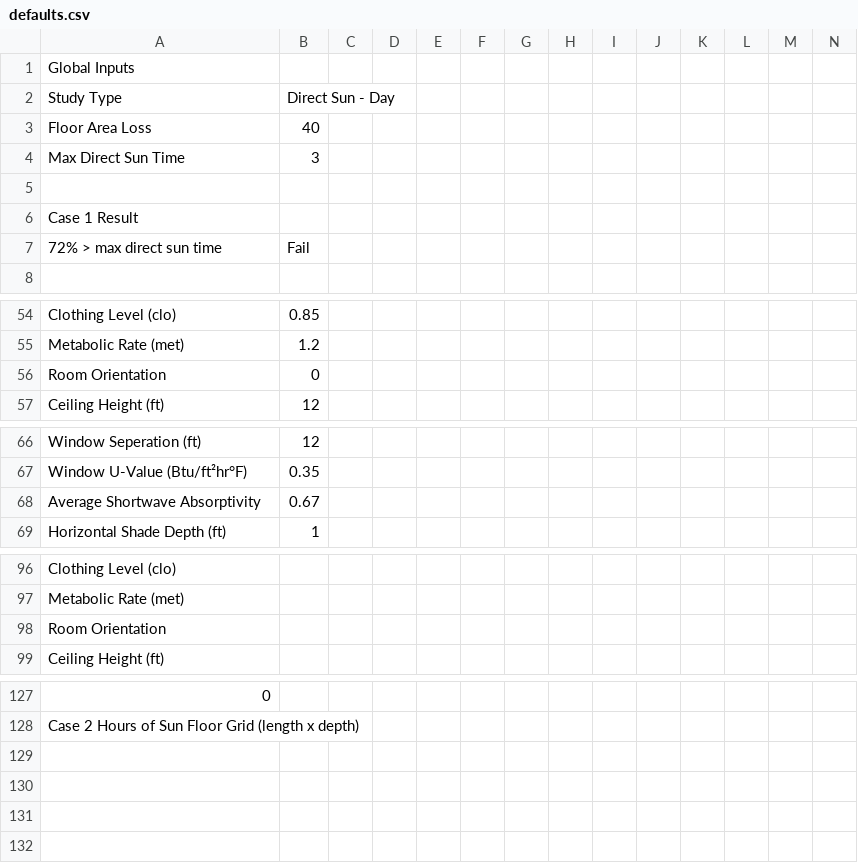
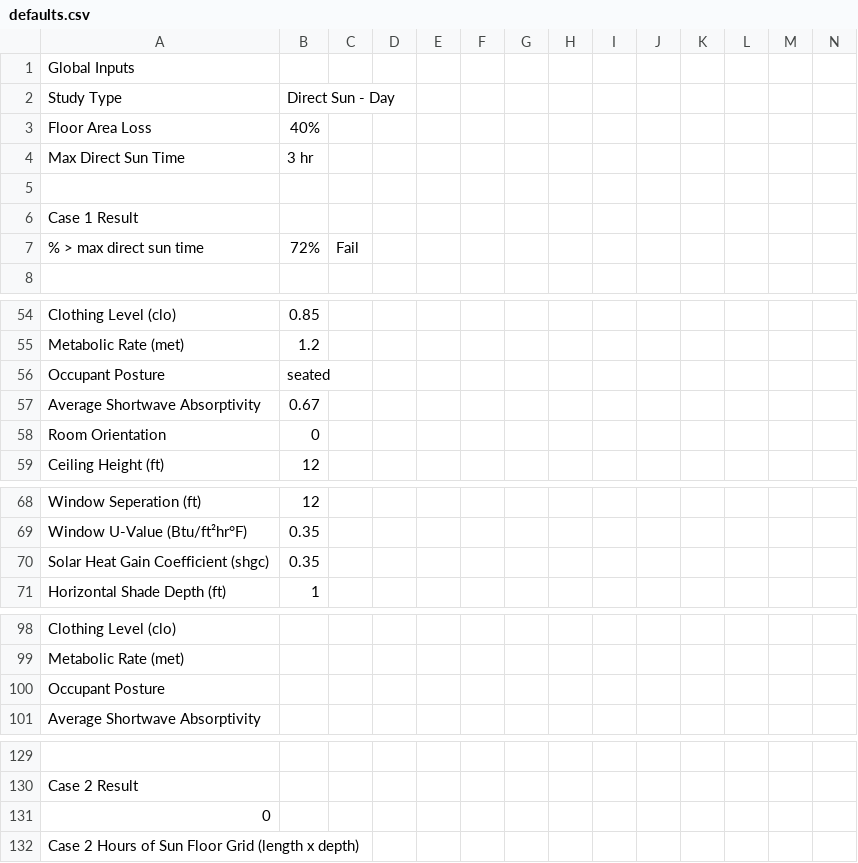
Before and after one commit to Payette/Solar-Comfort-Tool, a CSV file: regression-gold/defaults.csv, drawn as a sheet; only a part is shown, gaps mark what is left out; removed rows and columns are numbered as before the commit, all else as after; rows hold the shown columns only; the diff names each change by its address in the sheet, - before the commit and + after, or states it on an @@ line.

Commit message:
added new inputs to csv export file; regenerated gold files with new inputs

```diff
--- a/regression-gold/defaults.csv
+++ b/regression-gold/defaults.csv
-B3: 40
+B3: 40%
-B4: 3
+B4: 3 hr
-row 7: 72% > max direct sun time | Fail
+row 7: % > max direct sun time | 72% | Fail
+row 56: Occupant Posture | seated
@@ row 68 moved to row 57: Average Shortwave Absorptivity @@
+row 70: Solar Heat Gain Coefficient (shgc) | 0.35
@@ column A renumbered between rows 100 and 130 @@
+row 131: 0
+row 132: Case 2 Hours of Sun Floor Grid (length x depth)
```
Also changed, not shown: regression-gold/january.csv, regression-gold/october-15.csv, 5 other files.
